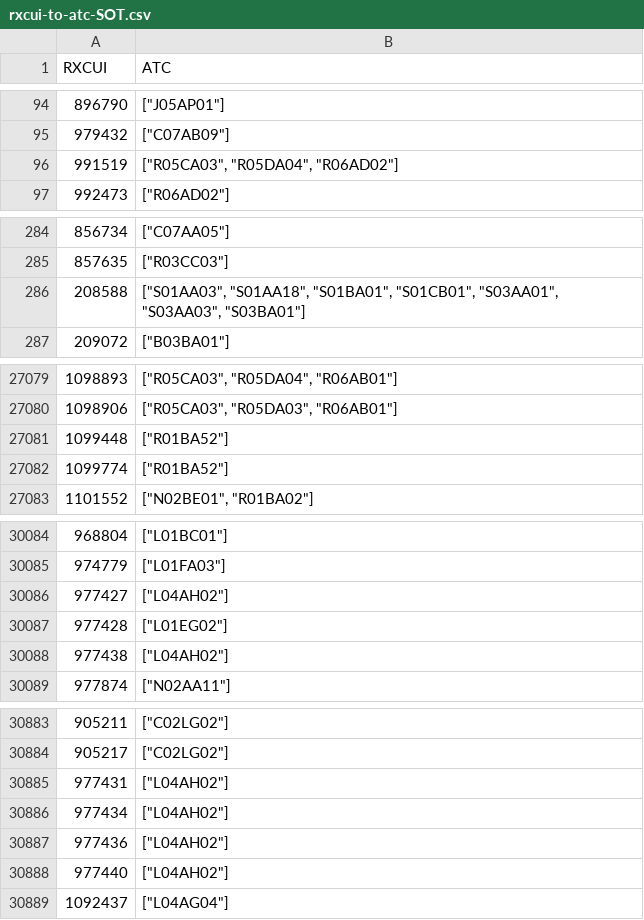
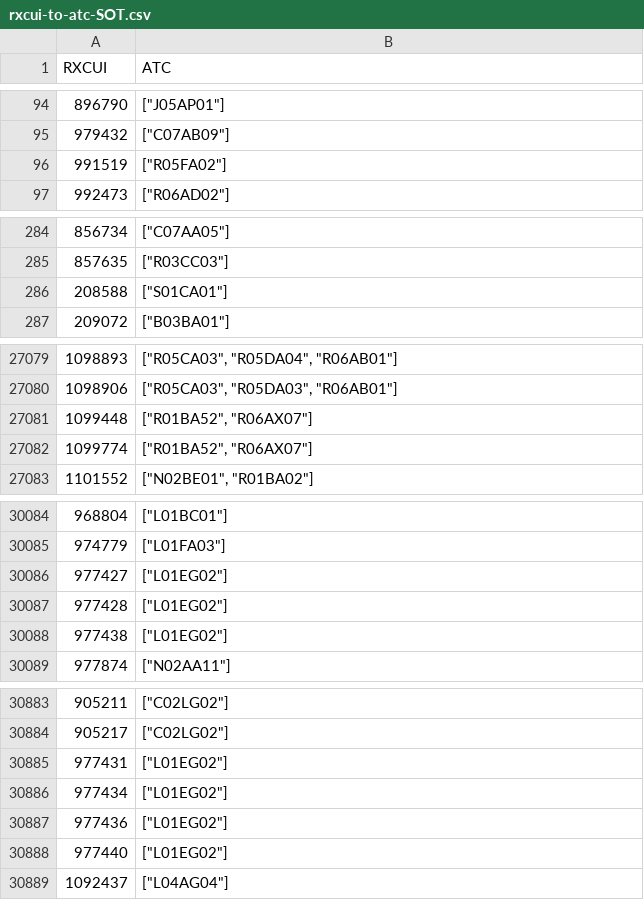
Before and after one commit to ngreifner/medications-mapping-website, a CSV file: reports/sot/rxcui-to-atc-SOT.csv, drawn as a sheet; only a part is shown, gaps mark what is left out; the diff covers the shown part only.

```diff
--- a/reports/sot/rxcui-to-atc-SOT.csv
+++ b/reports/sot/rxcui-to-atc-SOT.csv
@@ -95,3 +95,3 @@ RXCUI,ATC
 979432,"[""C07AB09""]"
-991519,"[""R05CA03"", ""R05DA04"", ""R06AD02""]"
+991519,"[""R05FA02""]"
 992473,"[""R06AD02""]"
@@ -285,3 +285,3 @@ RXCUI,ATC
 857635,"[""R03CC03""]"
-208588,"[""S01AA03"", ""S01AA18"", ""S01BA01"", ""S01CB01"", ""S03AA01"", ""S03AA03"", ""S03BA01""]"
+208588,"[""S01CA01""]"
 209072,"[""B03BA01""]"
@@ -27080,4 +27080,4 @@ RXCUI,ATC
 1098906,"[""R05CA03"", ""R05DA03"", ""R06AB01""]"
-1099448,"[""R01BA52""]"
-1099774,"[""R01BA52""]"
+1099448,"[""R01BA52"", ""R06AX07""]"
+1099774,"[""R01BA52"", ""R06AX07""]"
 1101552,"[""N02BE01"", ""R01BA02""]"
@@ -30085,5 +30085,5 @@ RXCUI,ATC
 974779,"[""L01FA03""]"
-977427,"[""L04AH02""]"
+977427,"[""L01EG02""]"
 977428,"[""L01EG02""]"
-977438,"[""L04AH02""]"
+977438,"[""L01EG02""]"
 977874,"[""N02AA11""]"
@@ -30884,6 +30884,6 @@ RXCUI,ATC
 905217,"[""C02LG02""]"
-977431,"[""L04AH02""]"
-977434,"[""L04AH02""]"
-977436,"[""L04AH02""]"
-977440,"[""L04AH02""]"
+977431,"[""L01EG02""]"
+977434,"[""L01EG02""]"
+977436,"[""L01EG02""]"
+977440,"[""L01EG02""]"
 1092437,"[""L04AG04""]"
```
Also changed, not shown: 66 edited cells elsewhere in this file, reports/sot/rxcui-to-atc-SOT.tsv.
